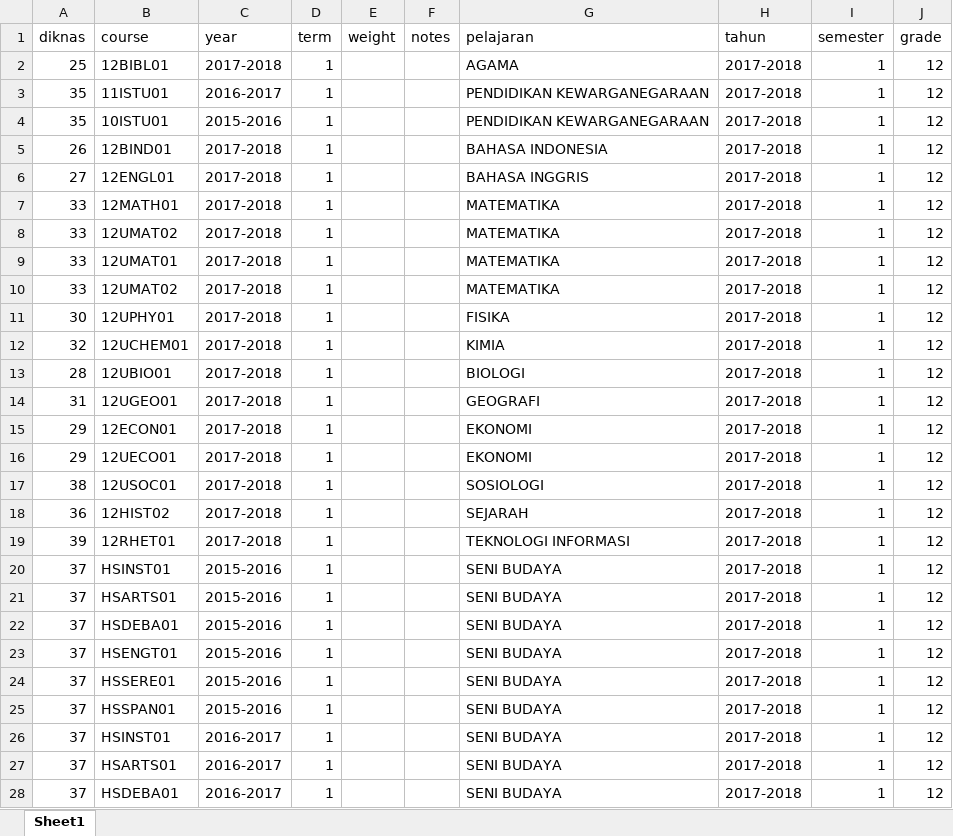
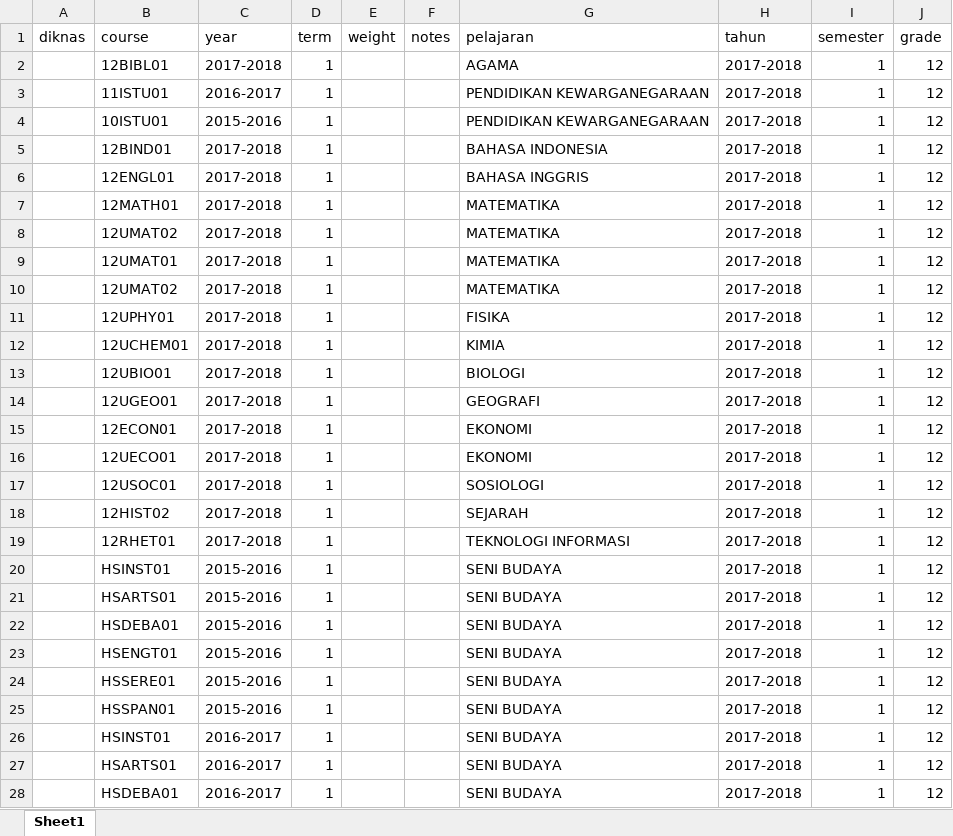
Before and after one commit to Seth3009/brightlight, an Excel workbook: lib/tasks/DiknasConversions.xlsx, sheet Sheet1, drawn as a sheet; only a part is shown; values as stored, in another font and other column widths than the file's, no borders; the diff covers the shown part only; the diff names each change by its address in the sheet, - before the commit and + after, or states it on an @@ line.

Commit message:
Fixed editing Diknas courses

```diff
--- a/lib/tasks/DiknasConversions.xlsx (sheet Sheet1)
+++ b/lib/tasks/DiknasConversions.xlsx (sheet Sheet1)
-A2 (diknas): 25
+A2 (diknas): (empty)
-A3:A4 (diknas): 35
+A3:A4 (diknas): (empty)
-A5 (diknas): 26
+A5 (diknas): (empty)
-A6 (diknas): 27
+A6 (diknas): (empty)
-A7:A10 (diknas): 33
+A7:A10 (diknas): (empty)
-A11 (diknas): 30
+A11 (diknas): (empty)
-A12 (diknas): 32
+A12 (diknas): (empty)
-A13 (diknas): 28
+A13 (diknas): (empty)
-A14 (diknas): 31
+A14 (diknas): (empty)
-A15:A16 (diknas): 29
+A15:A16 (diknas): (empty)
-A17 (diknas): 38
+A17 (diknas): (empty)
-A18 (diknas): 36
+A18 (diknas): (empty)
-A19 (diknas): 39
+A19 (diknas): (empty)
-A20:A28 (diknas): 37
+A20:A28 (diknas): (empty)
```
Also changed, not shown: 63 edited cells elsewhere in this sheet, formulas that keep their value, 2 other files.
